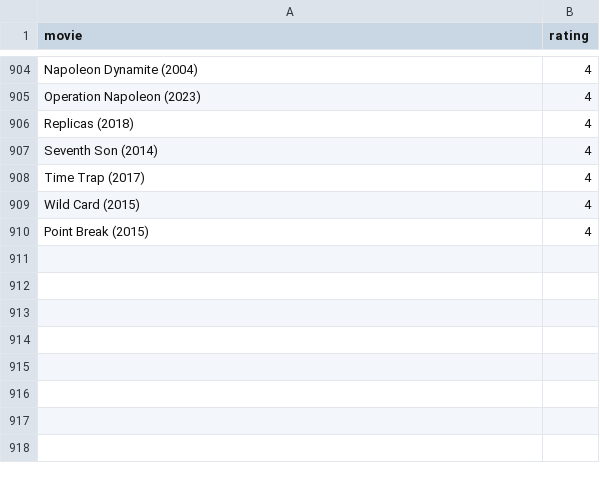
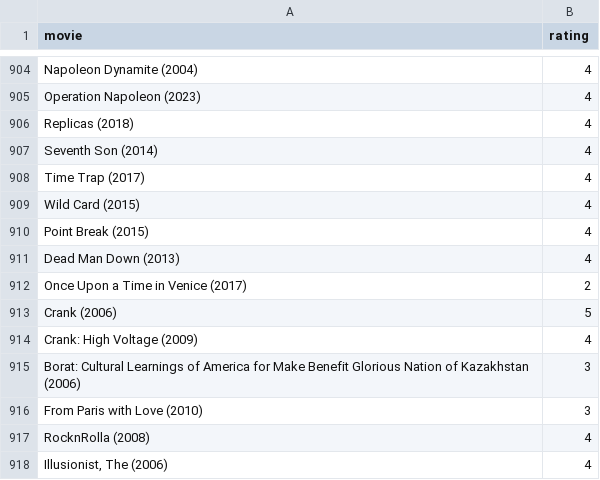
Before and after one commit to burakbayramli/kod, a CSV file: movpicks.csv, drawn as a sheet; only a part is shown, gaps mark what is left out.

```diff
--- a/movpicks.csv
+++ b/movpicks.csv
@@ -910 +910,9 @@ Wild Card (2015),4
 Point Break (2015),4
+Dead Man Down (2013),4
+Once Upon a Time in Venice (2017),2
+Crank (2006),5
+Crank: High Voltage (2009),4
+Borat: Cultural Learnings of America for Make Benefit Glorious Nation of Kazakhstan (2006),3
+From Paris with Love (2010),3
+RocknRolla (2008),4
+"Illusionist, The (2006)",4
```
Also changed, not shown: 3 other files.
